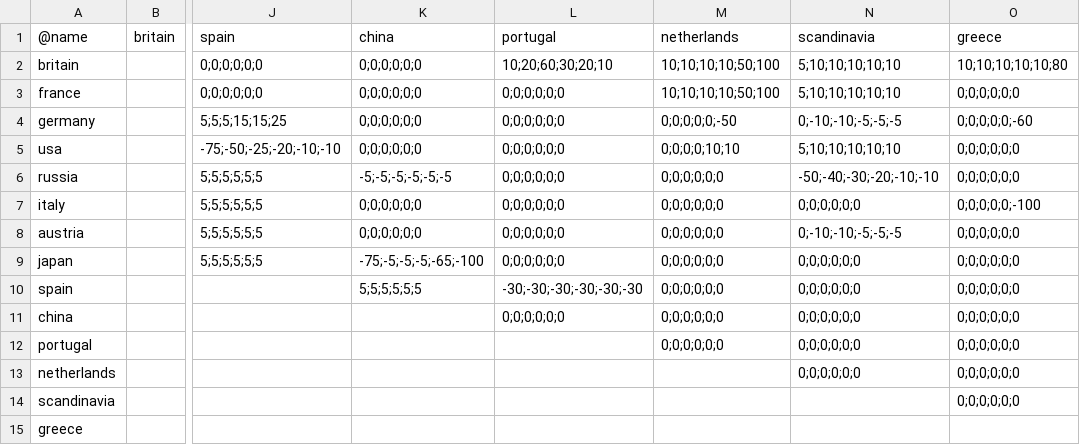
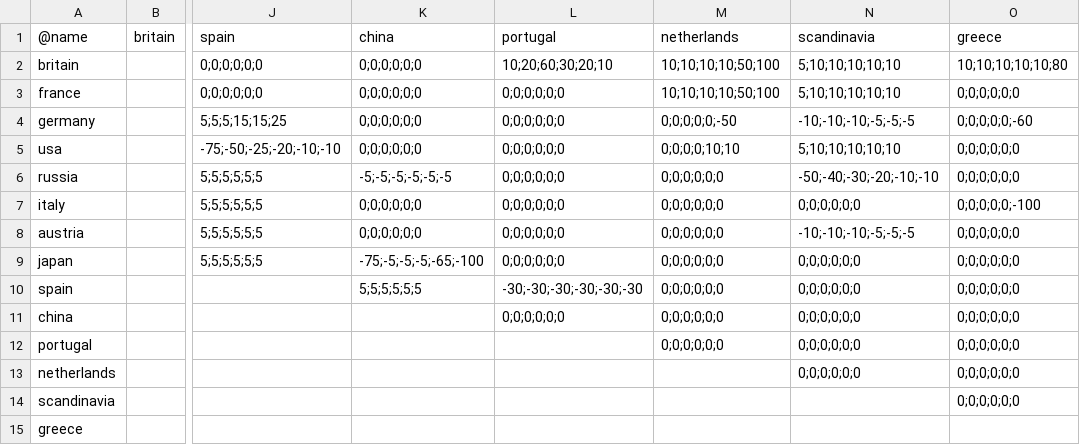
Before and after one commit to brothermunro/Dreadnought-Improvement-Project, a CSV file: relationMatrix.csv, drawn as a sheet; only a part is shown, gaps mark what is left out; the diff names each change by its address in the sheet, - before the commit and + after, or states it on an @@ line.

Commit message:
Update relationMatrix.csv

```diff
--- a/relationMatrix.csv
+++ b/relationMatrix.csv
-N4 (scandinavia): 0;-10;-10;-5;-5;-5
+N4 (scandinavia): -10;-10;-10;-5;-5;-5
-N8 (scandinavia): 0;-10;-10;-5;-5;-5
+N8 (scandinavia): -10;-10;-10;-5;-5;-5
```
